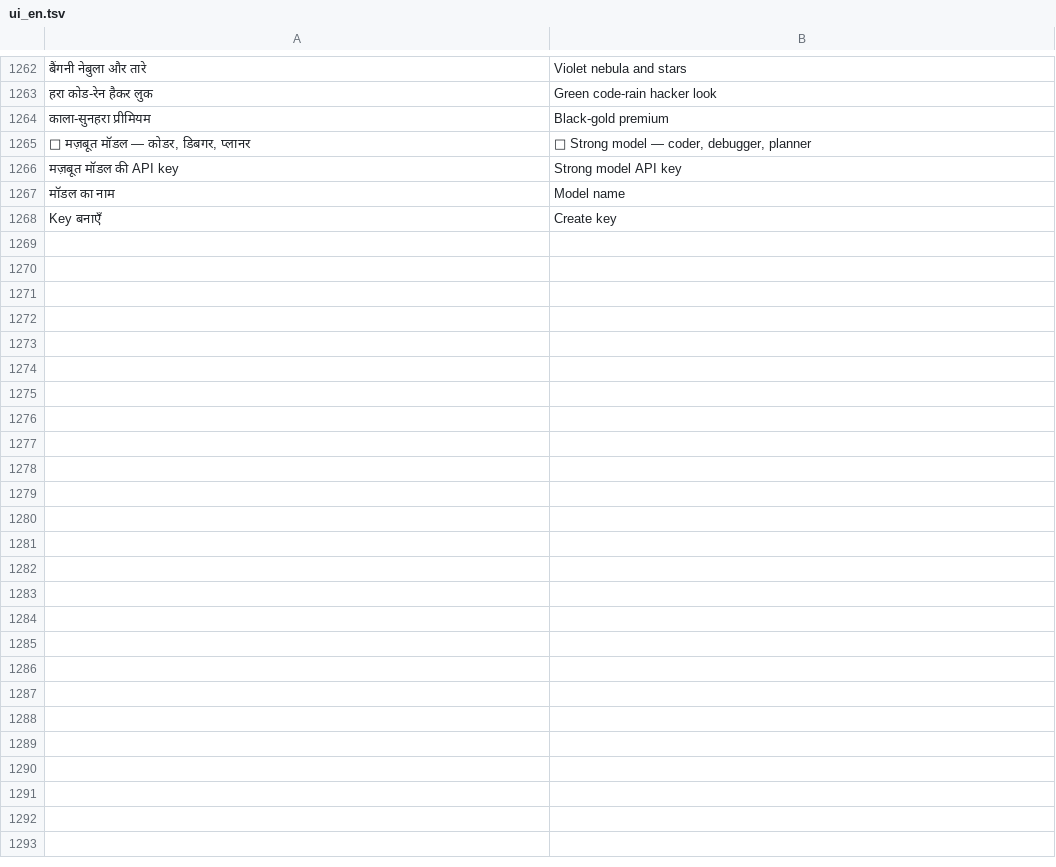
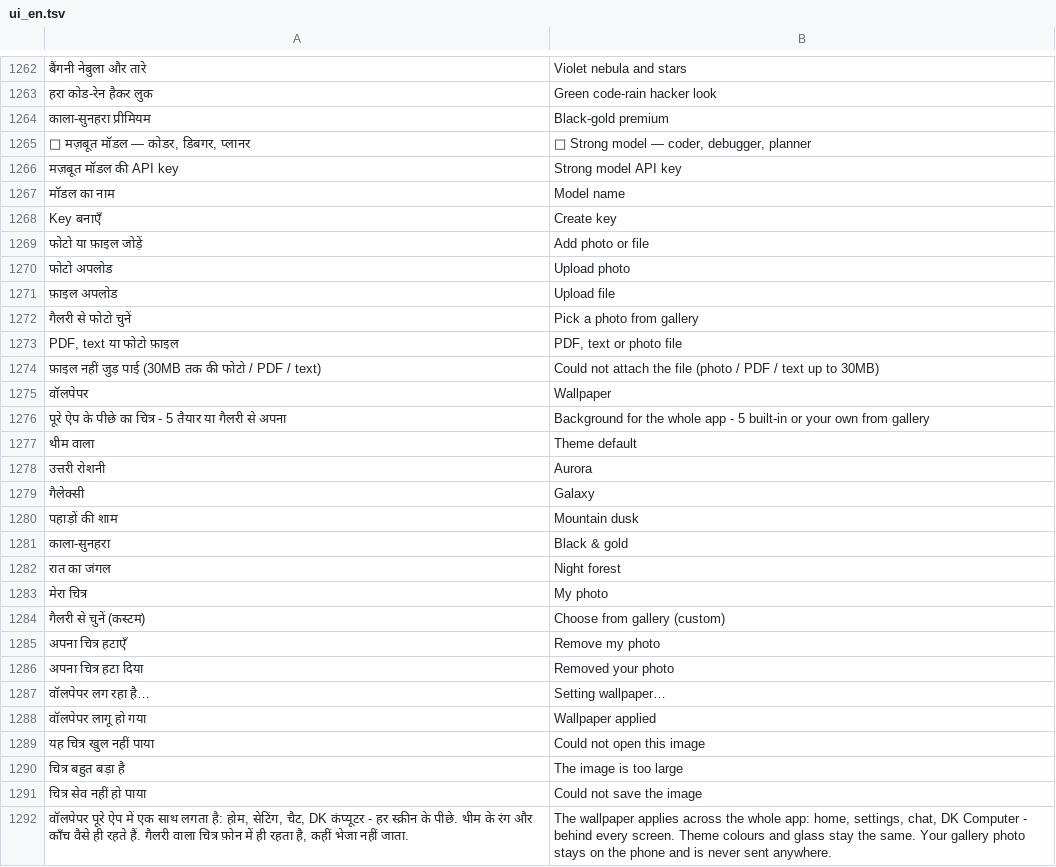
Before and after one commit to rolexdkscreation-max/DK2.0, a TSV file: app/src/main/assets/ui_en.tsv, drawn as a sheet; only a part is shown, gaps mark what is left out; the diff names each change by its address in the sheet, - before the commit and + after, or states it on an @@ line.

Commit message:
वॉलपेपर: Settings में 5 तैयार + गैलरी से अपना, पूरे ऐप में; होम डॉक: कीबोर्ड पिल हटाई, + = फोटो/फ़ाइल अपलोड

```diff
--- a/app/src/main/assets/ui_en.tsv
+++ b/app/src/main/assets/ui_en.tsv
+row 1269: फोटो या फ़ाइल जोड़ें | Add photo or file
+row 1270: फोटो अपलोड | Upload photo
+row 1271: फ़ाइल अपलोड | Upload file
+row 1272: गैलरी से फोटो चुनें | Pick a photo from gallery
+row 1273: PDF, text या फोटो फ़ाइल | PDF, text or photo file
+row 1274: फ़ाइल नहीं जुड़ पाई (30MB तक की फोटो / PDF / text) | Could not attach the file (photo / PDF / text up to 30MB)
+row 1275: वॉलपेपर | Wallpaper
+row 1276: पूरे ऐप के पीछे का चित्र - 5 तैयार या गैलरी से अपना | Background for the whole app - 5 built-in or your own from gallery
+row 1277: थीम वाला | Theme default
+row 1278: उत्तरी रोशनी | Aurora
+row 1279: गैलेक्सी | Galaxy
+row 1280: पहाड़ों की शाम | Mountain dusk
+row 1281: काला-सुनहरा | Black & gold
+row 1282: रात का जंगल | Night forest
+row 1283: मेरा चित्र | My photo
+row 1284: गैलरी से चुनें (कस्टम) | Choose from gallery (custom)
+row 1285: अपना चित्र हटाएँ | Remove my photo
+row 1286: अपना चित्र हटा दिया | Removed your photo
+row 1287: वॉलपेपर लग रहा है… | Setting wallpaper…
+row 1288: वॉलपेपर लागू हो गया | Wallpaper applied
+row 1289: यह चित्र खुल नहीं पाया | Could not open this image
+row 1290: चित्र बहुत बड़ा है | The image is too large
+row 1291: चित्र सेव नहीं हो पाया | Could not save the image
+row 1292: वॉलपेपर पूरे ऐप में एक साथ लगता है: होम, सेटिंग, चैट, DK कंप्यूटर - हर स्क्रीन के पीछे. थीम के रंग और काँच वैसे ही रहते हैं. गैलरी वाला चित्र फ़ोन में ही रहता है, कहीं भेजा नहीं जाता. | The wallpaper applies across the whole app: home, settings, chat, DK Computer - behind every screen. Theme colours and glass stay the same. Your gallery photo stays on the phone and is never sent anywhere.
```
Also changed, not shown: 16 other files.
